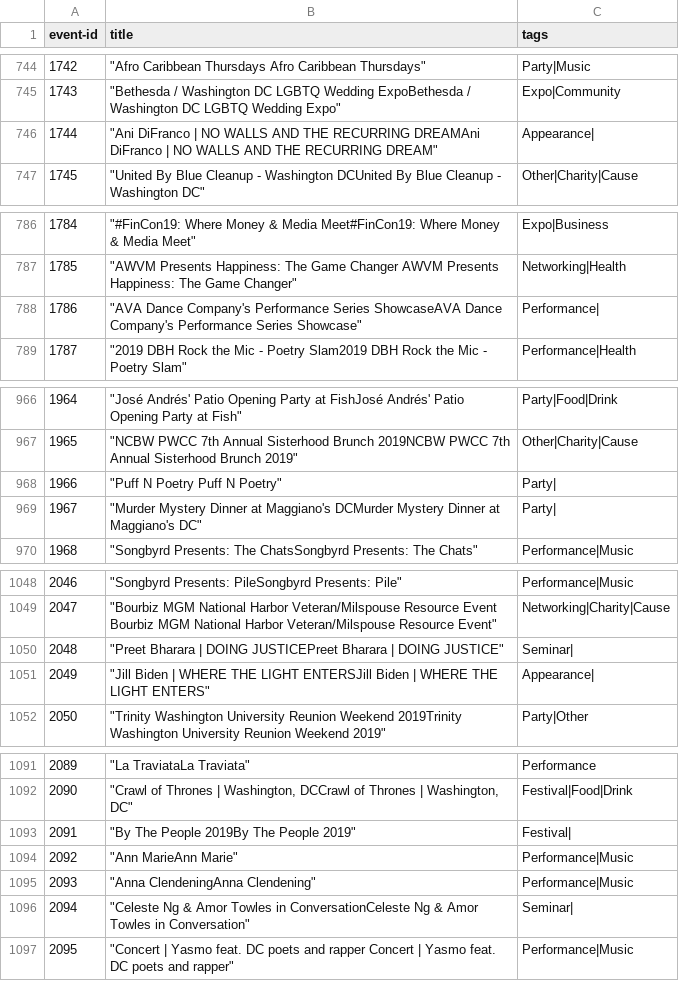
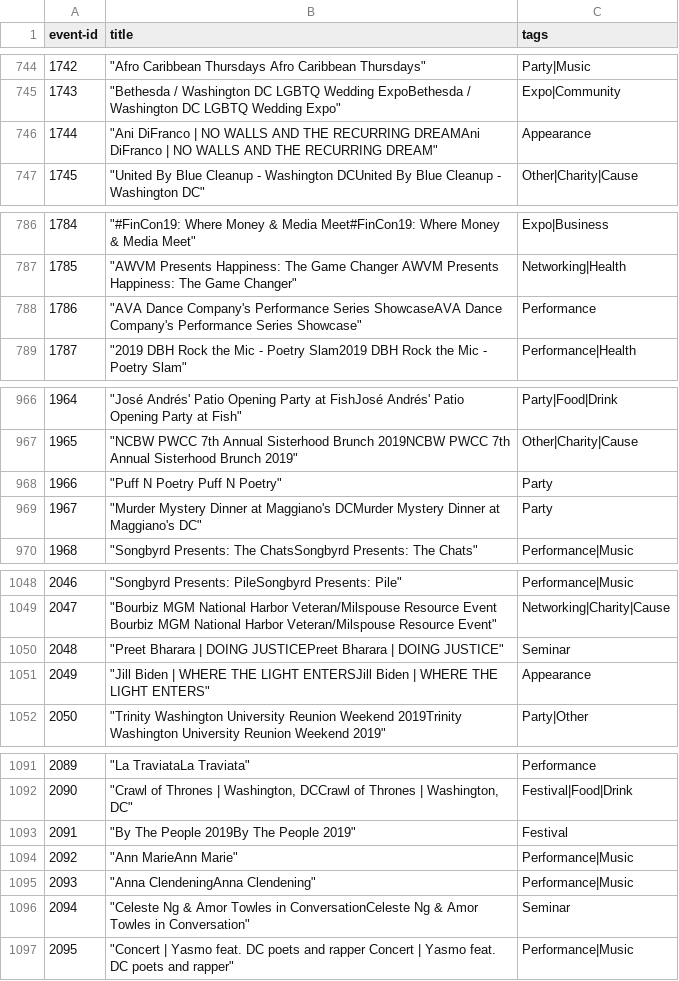
Before and after one commit to aka4rKO/GoEve, a CSV file: Akram/EventRecommender/dataset/event.csv, drawn as a sheet; only a part is shown, gaps mark what is left out; the diff covers the shown part only.

```diff
--- a/Akram/EventRecommender/dataset/event.csv
+++ b/Akram/EventRecommender/dataset/event.csv
@@ -745,3 +745,3 @@ event-id,title,tags
 1743,"""Bethesda / Washington DC LGBTQ Wedding ExpoBethesda / Washington DC LGBTQ Wedding Expo""",Expo|Community
-1744,"""Ani DiFranco | NO WALLS AND THE RECURRING DREAMAni DiFranco | NO WALLS AND THE RECURRING DREAM""",Appearance|
+1744,"""Ani DiFranco | NO WALLS AND THE RECURRING DREAMAni DiFranco | NO WALLS AND THE RECURRING DREAM""",Appearance
 1745,"""United By Blue Cleanup - Washington DCUnited By Blue Cleanup - Washington DC""",Other|Charity|Cause
@@ -787,3 +787,3 @@ event-id,title,tags
 1785,"""AWVM Presents Happiness: The Game Changer AWVM Presents Happiness: The Game Changer""",Networking|Health
-1786,"""AVA Dance Company's Performance Series ShowcaseAVA Dance Company's Performance Series Showcase""",Performance|
+1786,"""AVA Dance Company's Performance Series ShowcaseAVA Dance Company's Performance Series Showcase""",Performance
 1787,"""2019 DBH Rock the Mic - Poetry Slam2019 DBH Rock the Mic - Poetry Slam""",Performance|Health
@@ -967,4 +967,4 @@ event-id,title,tags
 1965,"""NCBW PWCC 7th Annual Sisterhood Brunch 2019NCBW PWCC 7th Annual Sisterhood Brunch 2019""",Other|Charity|Cause
-1966,"""Puff N Poetry Puff N Poetry""",Party|
-1967,"""Murder Mystery Dinner at Maggiano's DCMurder Mystery Dinner at Maggiano's DC""",Party|
+1966,"""Puff N Poetry Puff N Poetry""",Party
+1967,"""Murder Mystery Dinner at Maggiano's DCMurder Mystery Dinner at Maggiano's DC""",Party
 1968,"""Songbyrd Presents: The ChatsSongbyrd Presents: The Chats""",Performance|Music
@@ -1049,4 +1049,4 @@ event-id,title,tags
 2047,"""Bourbiz MGM National Harbor Veteran/Milspouse Resource Event Bourbiz MGM National Harbor Veteran/Milspouse Resource Event""",Networking|Charity|Cause
-2048,"""Preet Bharara | DOING JUSTICEPreet Bharara | DOING JUSTICE""",Seminar|
-2049,"""Jill Biden | WHERE THE LIGHT ENTERSJill Biden | WHERE THE LIGHT ENTERS""",Appearance|
+2048,"""Preet Bharara | DOING JUSTICEPreet Bharara | DOING JUSTICE""",Seminar
+2049,"""Jill Biden | WHERE THE LIGHT ENTERSJill Biden | WHERE THE LIGHT ENTERS""",Appearance
 2050,"""Trinity Washington University Reunion Weekend 2019Trinity Washington University Reunion Weekend 2019""",Party|Other
@@ -1092,6 +1092,6 @@ event-id,title,tags
 2090,"""Crawl of Thrones | Washington, DCCrawl of Thrones | Washington, DC""",Festival|Food|Drink
-2091,"""By The People 2019By The People 2019""",Festival|
+2091,"""By The People 2019By The People 2019""",Festival
 2092,"""Ann MarieAnn Marie""",Performance|Music
 2093,"""Anna ClendeningAnna Clendening""",Performance|Music
-2094,"""Celeste Ng & Amor Towles in ConversationCeleste Ng & Amor Towles in Conversation""",Seminar|
+2094,"""Celeste Ng & Amor Towles in ConversationCeleste Ng & Amor Towles in Conversation""",Seminar
 2095,"""Concert | Yasmo feat. DC poets and rapper Concert | Yasmo feat. DC poets and rapper""",Performance|Music
```
Also changed, not shown: 23 edited cells elsewhere in this file, 5 other files.
